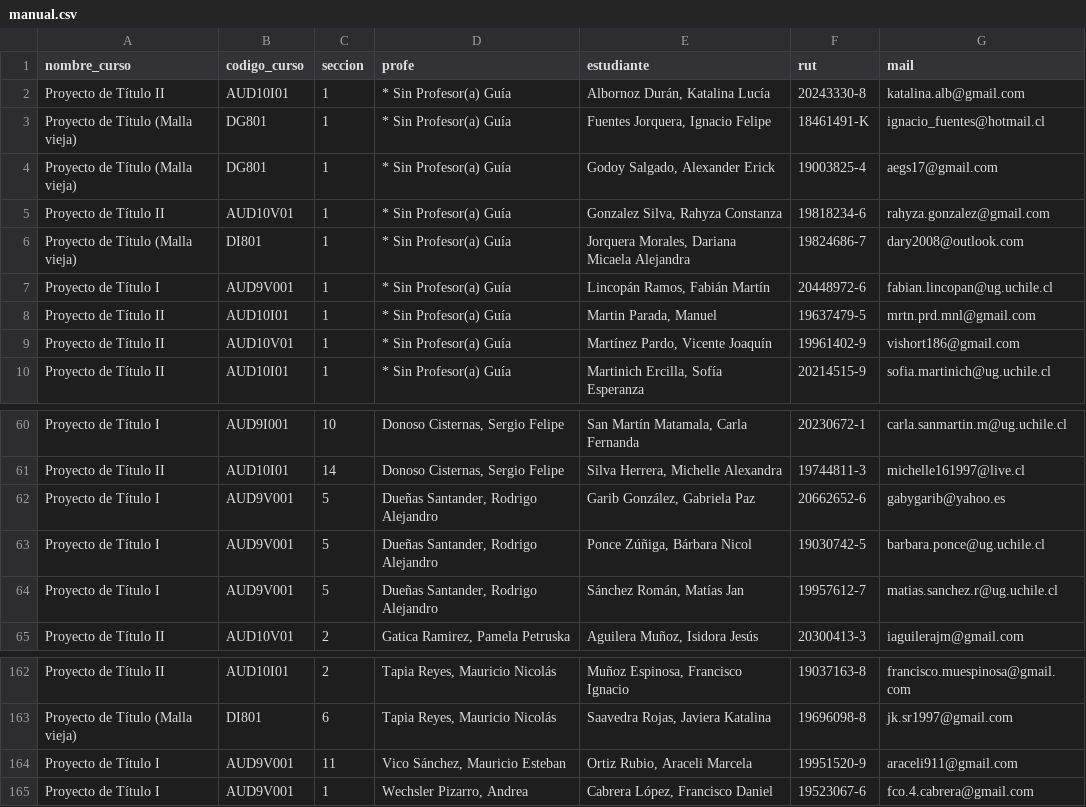
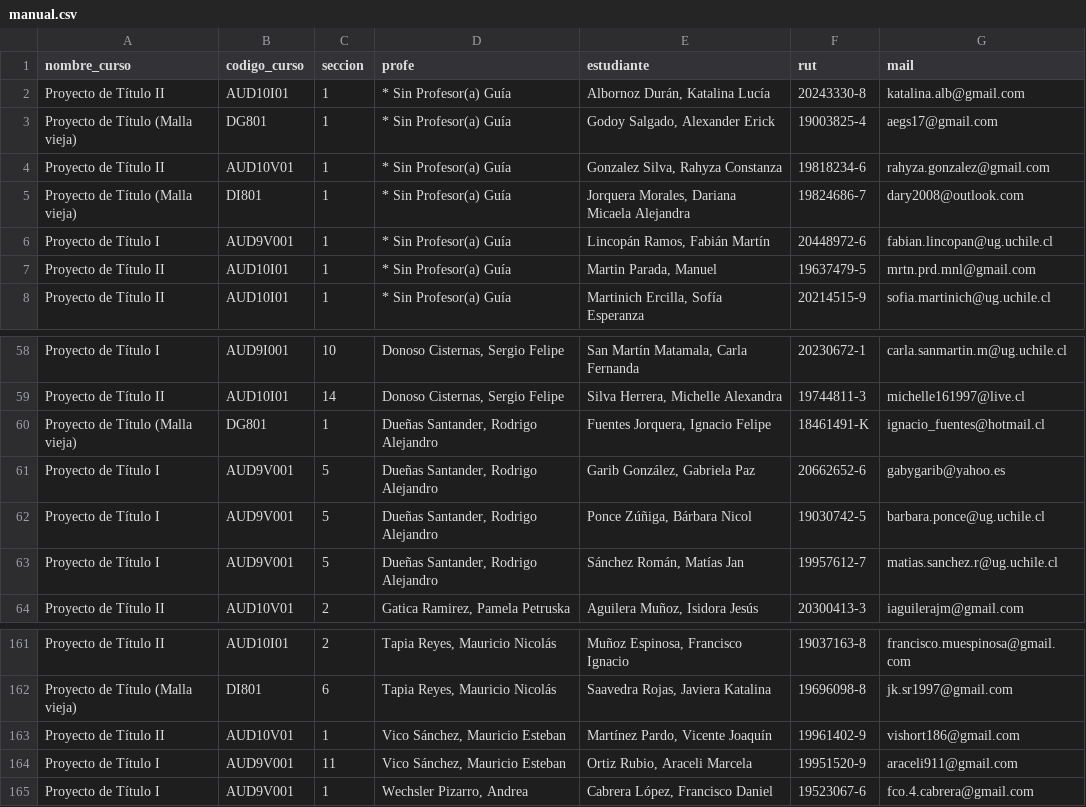
Before and after one commit to profesorfaco/cargas, a CSV file: manual.csv, drawn as a sheet; only a part is shown, gaps mark what is left out; removed rows and columns are numbered as before the commit, all else as after; the diff names each change by its address in the sheet, - before the commit and + after, or states it on an @@ line.

Commit message:
Add files via upload

```diff
--- a/manual.csv
+++ b/manual.csv
-row 3: Proyecto de Título (Malla vieja) | DG801 | 1 | * Sin Profesor(a) Guía | Fuentes Jorquera, Ignacio Felipe | 18461491-K | ignacio_fuentes@hotmail.cl
-row 9: Proyecto de Título II | AUD10V01 | 1 | * Sin Profesor(a) Guía | Martínez Pardo, Vicente Joaquín | 19961402-9 | vishort186@gmail.com
+row 60: Proyecto de Título (Malla vieja) | DG801 | 1 | Dueñas Santander, Rodrigo Alejandro | Fuentes Jorquera, Ignacio Felipe | 18461491-K | ignacio_fuentes@hotmail.cl
+row 163: Proyecto de Título II | AUD10V01 | 1 | Vico Sánchez, Mauricio Esteban | Martínez Pardo, Vicente Joaquín | 19961402-9 | vishort186@gmail.com
```
